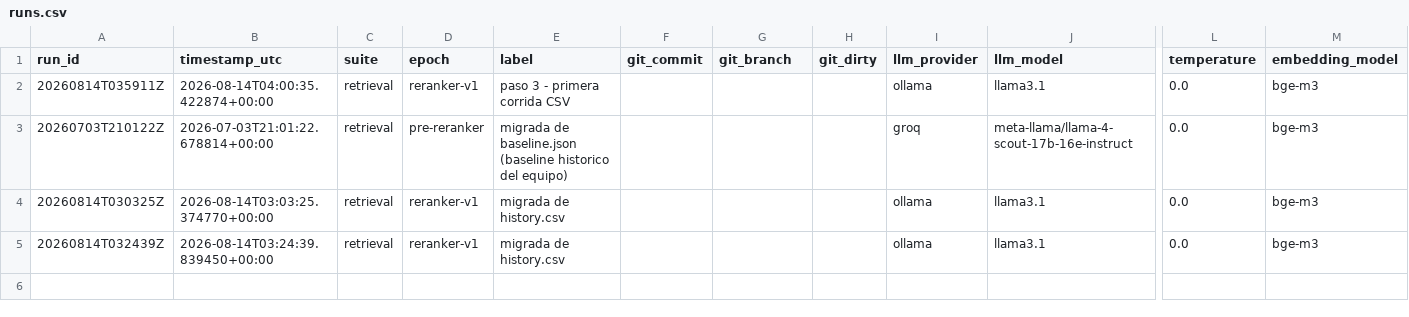
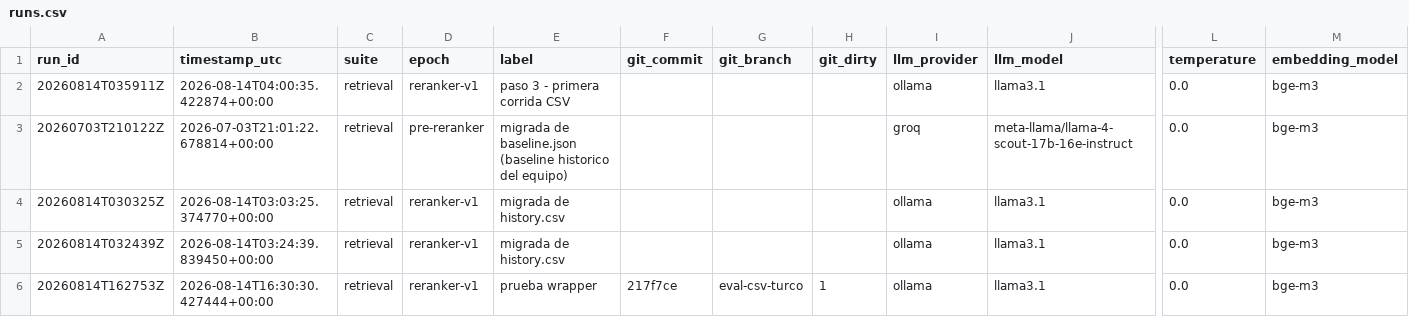
Before and after one commit to franns008/ProyectoInvestigacionRAG, a CSV file: src/pipeline/eval/results/runs.csv, drawn as a sheet; only a part is shown, gaps mark what is left out; rows hold the shown columns only; the diff names each change by its address in the sheet, - before the commit and + after, or states it on an @@ line.

Commit message:
se añade x corrida de eval,, rama commit y si habia cambio sin pushear

```diff
--- a/src/pipeline/eval/results/runs.csv
+++ b/src/pipeline/eval/results/runs.csv
+row 6: 20260814T162753Z | 2026-08-14T16:30:30.427444+00:00 | retrieval | reranker-v1 | prueba wrapper | 217f7ce | eval-csv-turco | 1 | ollama | llama3.1 | 0.0 | bge-m3
```
Also changed, not shown: 4 other files.
